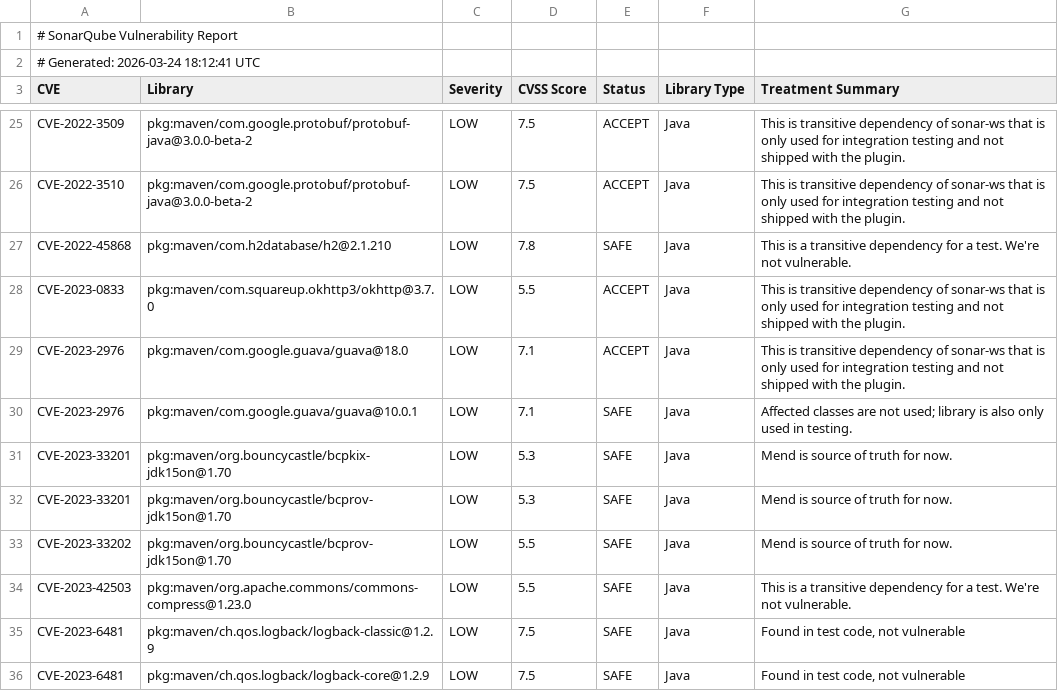
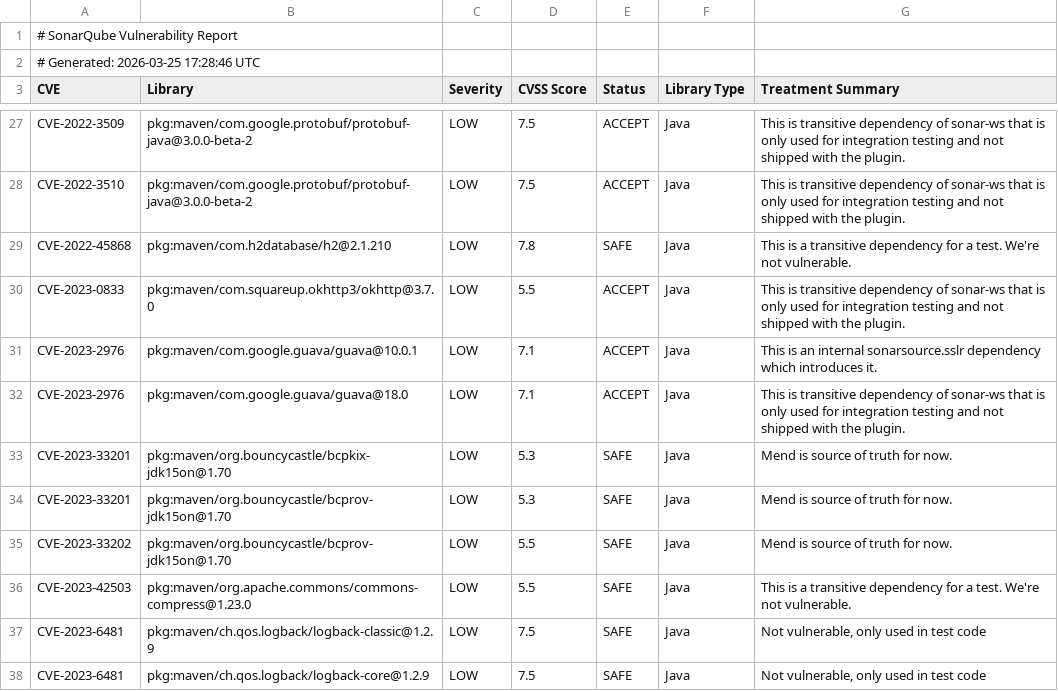
Before and after one commit to SonarSource/sonarqube, a CSV file: sonar-application/src/main/assembly/security/CVE-review-and-treatment-status-sqcb.csv, drawn as a sheet; only a part is shown, gaps mark what is left out; the diff covers the shown part only.

```diff
--- a/sonar-application/src/main/assembly/security/CVE-review-and-treatment-status-sqcb.csv
+++ b/sonar-application/src/main/assembly/security/CVE-review-and-treatment-status-sqcb.csv
@@ -1,3 +1,3 @@
 # SonarQube Vulnerability Report
-# Generated: 2026-03-24 18:12:41 UTC
+# Generated: 2026-03-25 17:28:46 UTC
 CVE,Library,Severity,CVSS Score,Status,Library Type,Treatment Summary
@@ -28,4 +30,4 @@ CVE-2022-45868,pkg:maven/com.h2database/h2@2.1.210,LOW,7.8,SAFE,Java,This is a t
 CVE-2023-0833,pkg:maven/com.squareup.okhttp3/okhttp@3.7.0,LOW,5.5,ACCEPT,Java,This is transitive dependency of sonar-ws that is only used for integration testing and not shipped with the plugin.
+CVE-2023-2976,pkg:maven/com.google.guava/guava@10.0.1,LOW,7.1,ACCEPT,Java,This is an internal sonarsource.sslr dependency which introduces it.
 CVE-2023-2976,pkg:maven/com.google.guava/guava@18.0,LOW,7.1,ACCEPT,Java,This is transitive dependency of sonar-ws that is only used for integration testing and not shipped with the plugin.
-CVE-2023-2976,pkg:maven/com.google.guava/guava@10.0.1,LOW,7.1,SAFE,Java,Affected classes are not used; library is also only used in testing.
 CVE-2023-33201,pkg:maven/org.bouncycastle/bcpkix-jdk15on@1.70,LOW,5.3,SAFE,Java,Mend is source of truth for now.
@@ -34,3 +36,3 @@ CVE-2023-33202,pkg:maven/org.bouncycastle/bcprov-jdk15on@1.70,LOW,5.5,SAFE,Java,
 CVE-2023-42503,pkg:maven/org.apache.commons/commons-compress@1.23.0,LOW,5.5,SAFE,Java,This is a transitive dependency for a test. We're not vulnerable.
-CVE-2023-6481,pkg:maven/ch.qos.logback/logback-classic@1.2.9,LOW,7.5,SAFE,Java,"Found in test code, not vulnerable"
-CVE-2023-6481,pkg:maven/ch.qos.logback/logback-core@1.2.9,LOW,7.5,SAFE,Java,"Found in test code, not vulnerable"
+CVE-2023-6481,pkg:maven/ch.qos.logback/logback-classic@1.2.9,LOW,7.5,SAFE,Java,"Not vulnerable, only used in test code"
+CVE-2023-6481,pkg:maven/ch.qos.logback/logback-core@1.2.9,LOW,7.5,SAFE,Java,"Not vulnerable, only used in test code"
```
Also changed, not shown: 7 added rows, 4 removed rows, 6 moved rows and 22 edited cells elsewhere in this file, 2 other files.
